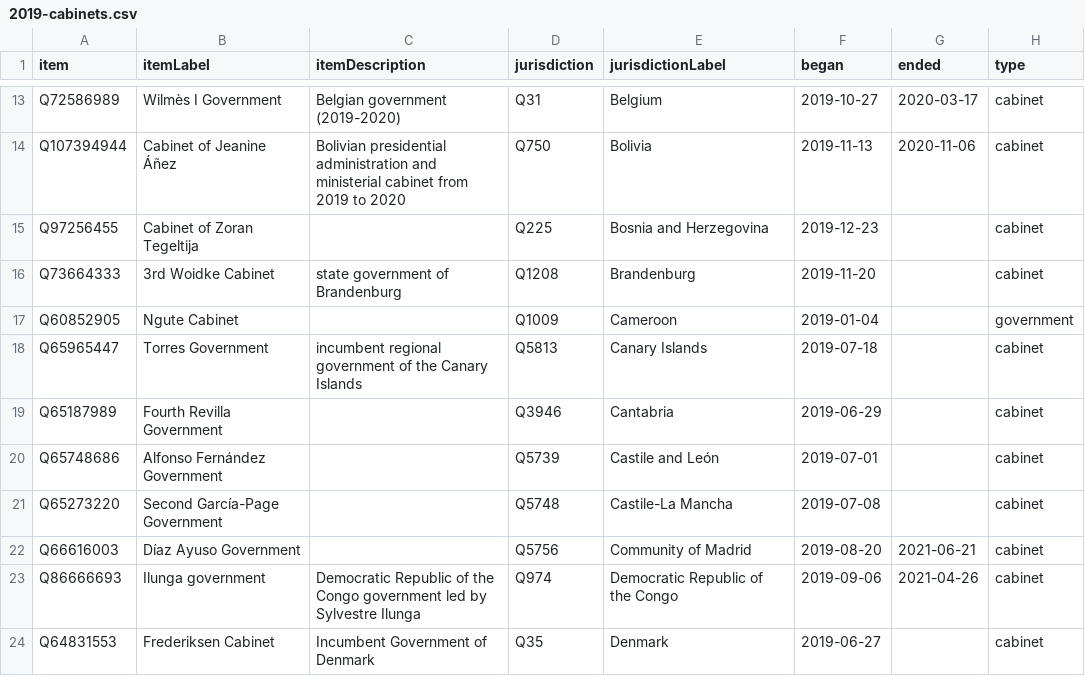
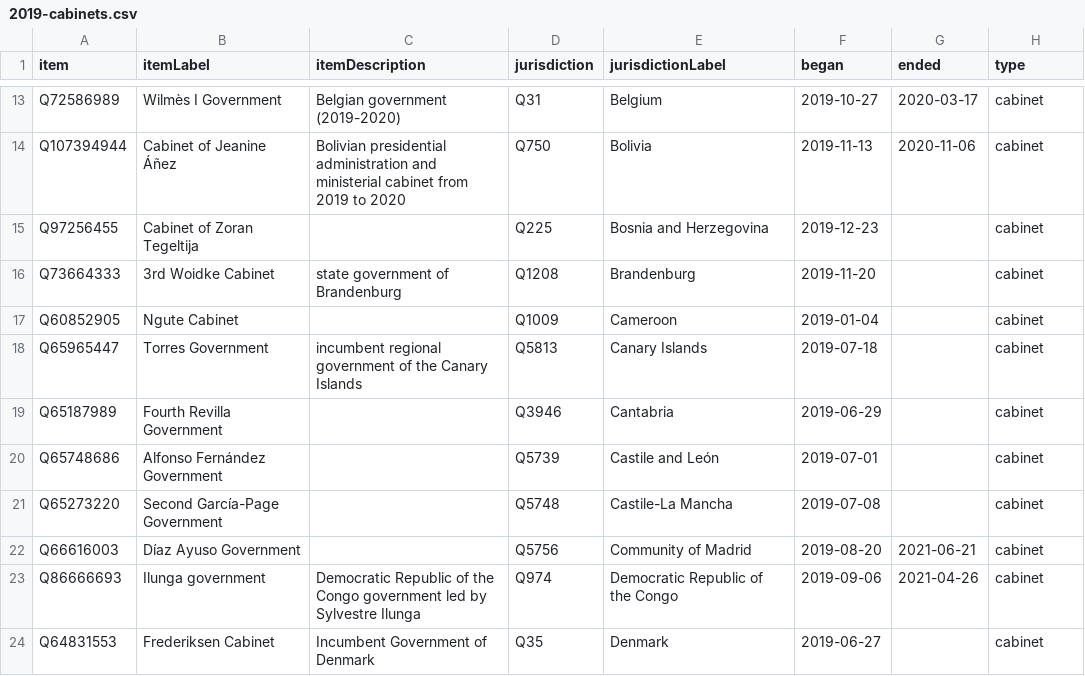
Before and after one commit to every-politician-scrapers/world, a CSV file: wikidata/results/2019-cabinets.csv, drawn as a sheet; only a part is shown, gaps mark what is left out.

```diff
--- a/wikidata/results/2019-cabinets.csv
+++ b/wikidata/results/2019-cabinets.csv
@@ -16,3 +16,3 @@ Q97256455,Cabinet of Zoran Tegeltija,,Q225,Bosnia and Herzegovina,2019-12-23,,ca
 Q73664333,3rd Woidke Cabinet,state government of Brandenburg,Q1208,Brandenburg,2019-11-20,,cabinet
-Q60852905,Ngute Cabinet,,Q1009,Cameroon,2019-01-04,,government
+Q60852905,Ngute Cabinet,,Q1009,Cameroon,2019-01-04,,cabinet
 Q65965447,Torres Government,incumbent regional government of the Canary Islands,Q5813,Canary Islands,2019-07-18,,cabinet
```
Also changed, not shown: wikidata/results/2018-cabinets.csv, wikidata/results/2020-cabinets.csv, 1 other file.
